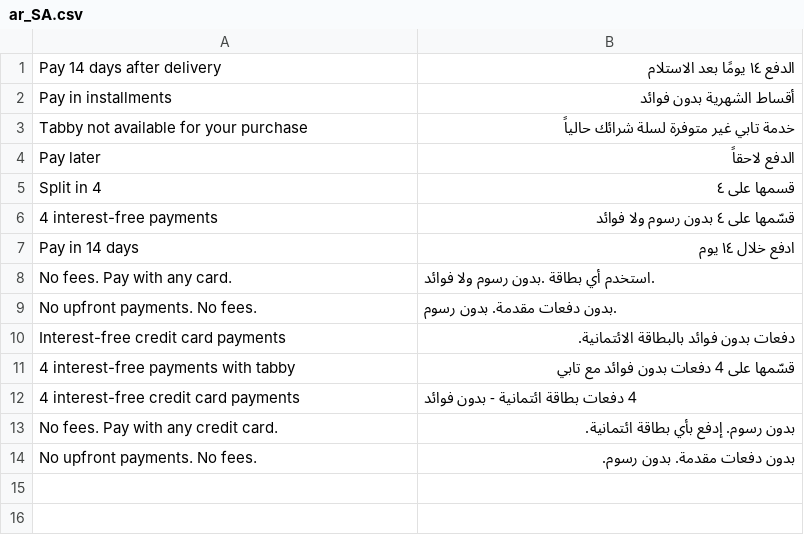
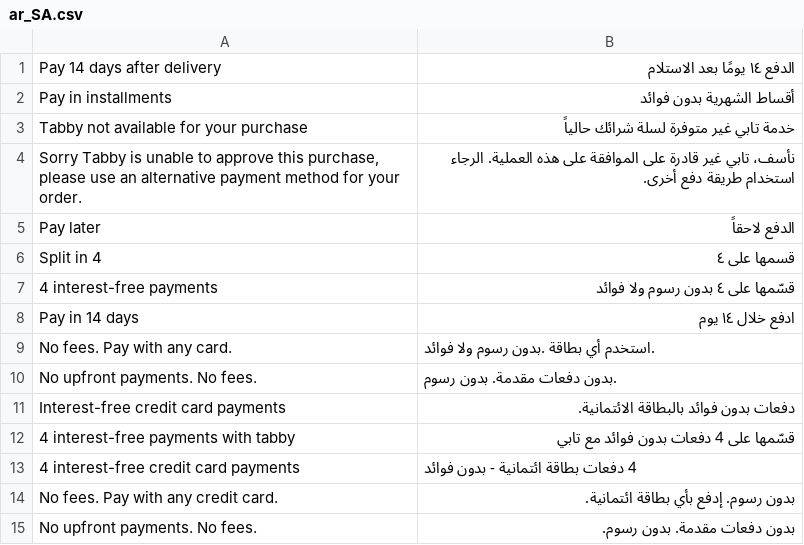
Before and after one commit to tabby-ai/m2-checkout, a CSV file: i18n/ar_SA.csv, drawn as a sheet; the diff names each change by its address in the sheet, - before the commit and + after, or states it on an @@ line.

Commit message:
Change not available message on checkout for denied methods

```diff
--- a/i18n/ar_SA.csv
+++ b/i18n/ar_SA.csv
+row 4: Sorry Tabby is unable to approve this purchase, please use an alternative payment method for your order. | نأسف، تابي غير قادرة على الموافقة على هذه العملية. الرجاء استخدام طريقة دفع أخرى.
```
Also changed, not shown: 3 other files.
